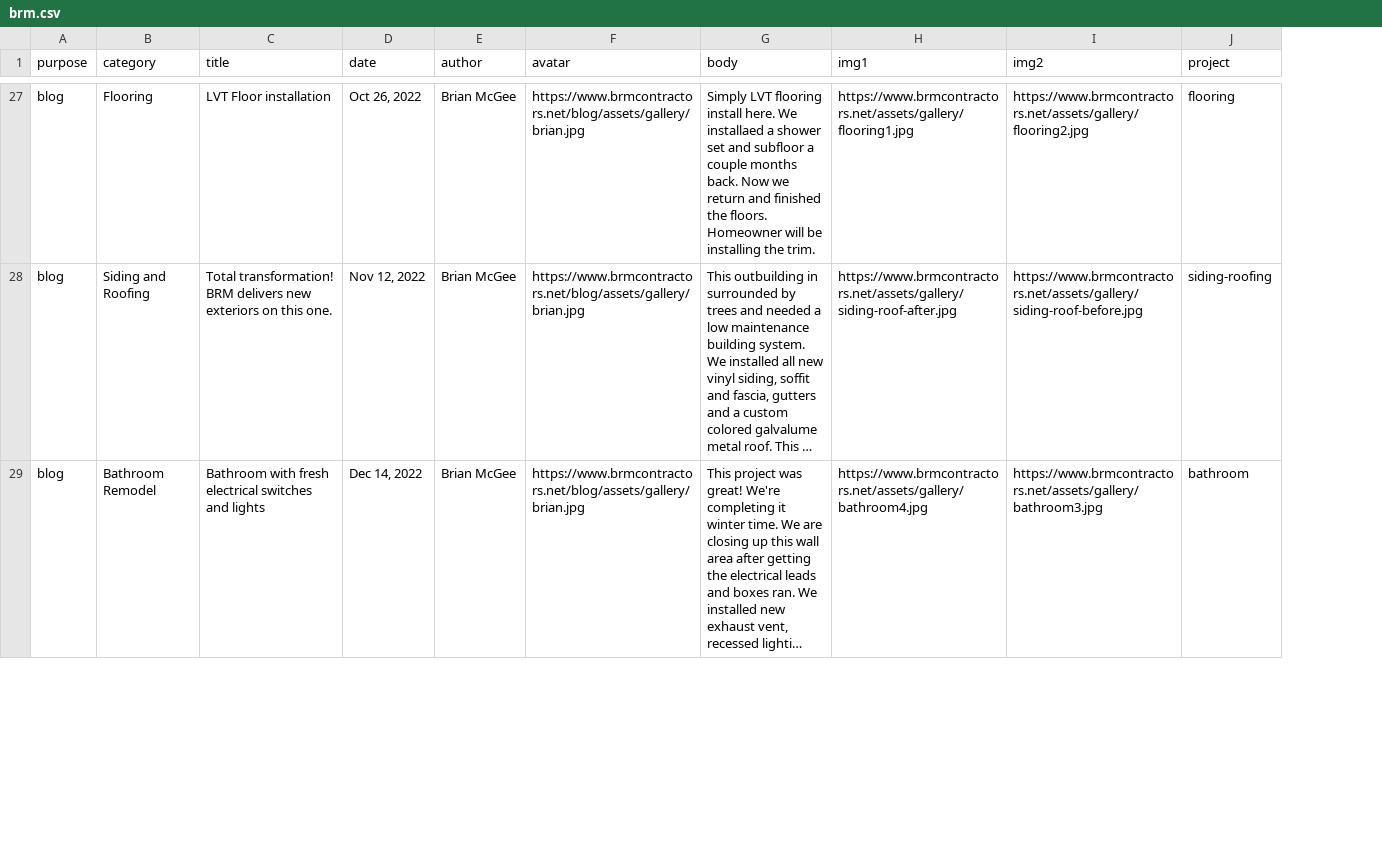
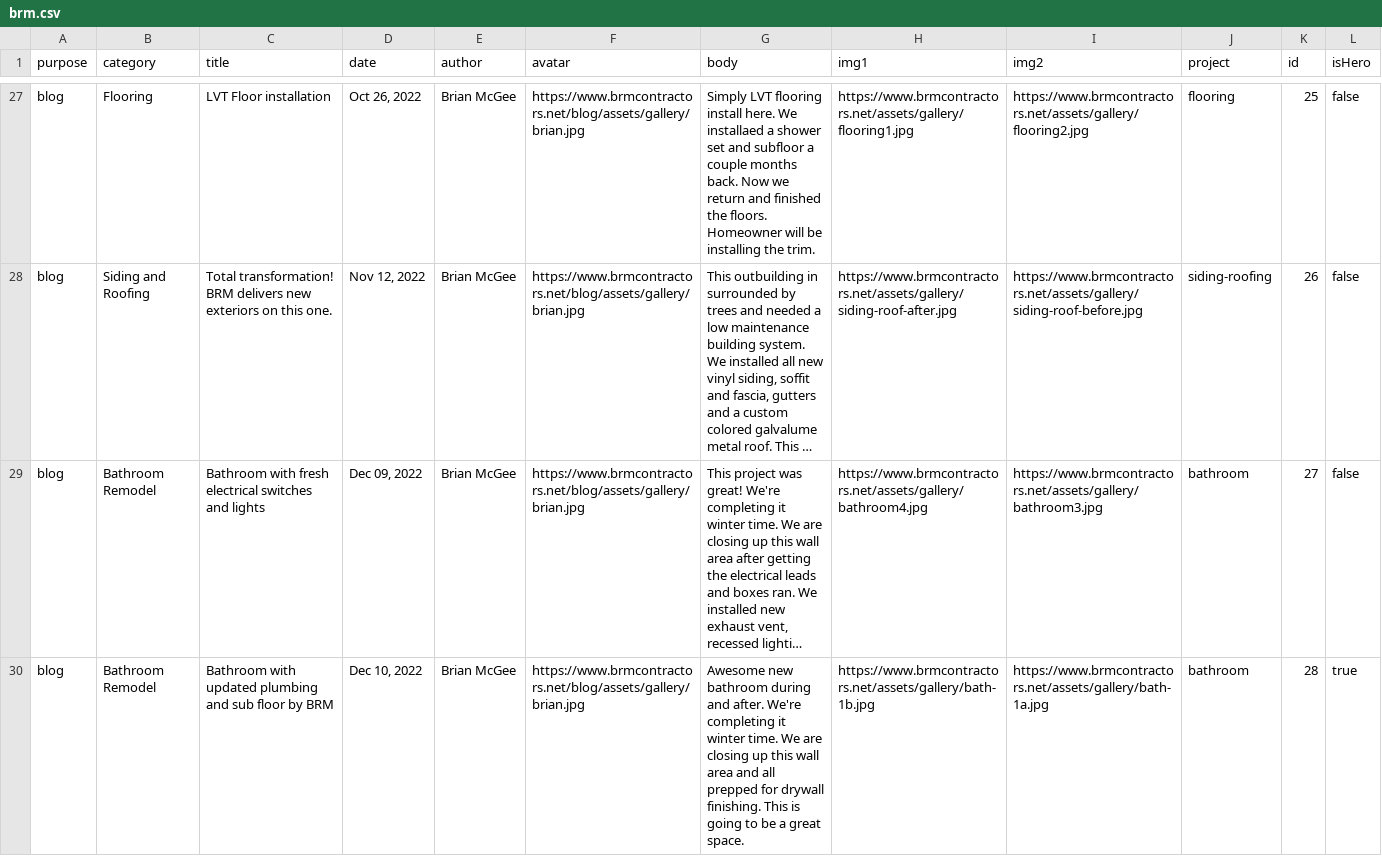
Before and after one commit to brmcgee/BRM-Contractors, a CSV file: assets/data/brm.csv, drawn as a sheet; only a part is shown, gaps mark what is left out; long unchanged cells end in …; the diff covers the shown part only; the diff names each change by its address in the sheet, - before the commit and + after, or states it on an @@ line.

```diff
--- a/assets/data/brm.csv
+++ b/assets/data/brm.csv
+column K (id), rows 27-29: 25 | 26 | 27
+column L (isHero), rows 27-29: all false
-D29 (date): Dec 14, 2022
+D29 (date): Dec 09, 2022
+row 30: blog | Bathroom Remodel | Bathroom with updated plumbing and sub floor by BRM | Dec 10, 2022 | Brian McGee | https://www.brmcontractors.net/blog/assets/gallery/brian.jpg | Awesome new bathroom during and after. We're completing it winter time. We are closing up this wall area and all prepped for drywall finishing. This is going to be a great space. | https://www.brmcontractors.net/assets/gallery/bath-1b.jpg | https://www.brmcontractors.net/assets/gallery/bath-1a.jpg | bathroom | 28 | true
```
Also changed, not shown: 17 edited cells elsewhere in this file, 3 other files.
